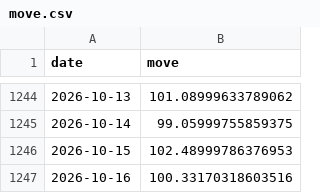
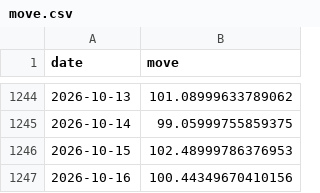
Before and after one commit to abhijitkikale/bharatpulse, a CSV file: data/move.csv, drawn as a sheet; only a part is shown, gaps mark what is left out.

```diff
--- a/data/move.csv
+++ b/data/move.csv
@@ -1246,2 +1246,2 @@ date,move
 2026-10-15,102.48999786376953
-2026-10-16,100.33170318603516
+2026-10-16,100.44349670410156
```
